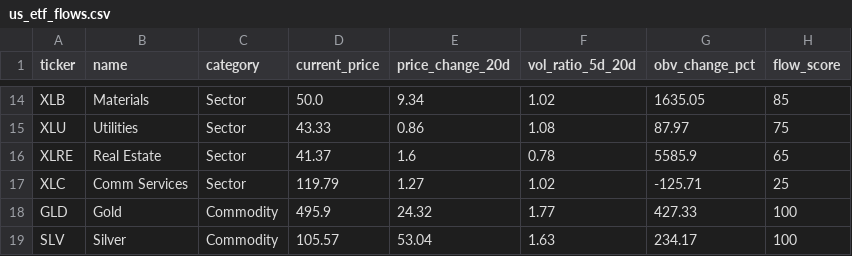
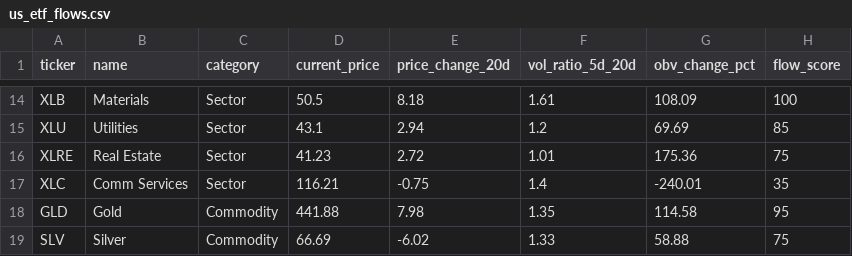
Before and after one commit to daniel17290221/-US-Market-AI-Analyst, a CSV file: us_market/us_etf_flows.csv, drawn as a sheet; only a part is shown, gaps mark what is left out; the diff covers the shown part only; the diff names each change by its address in the sheet, - before the commit and + after, or states it on an @@ line.

```diff
--- a/us_market/us_etf_flows.csv
+++ b/us_market/us_etf_flows.csv
-D14 (current_price): 50.0
+D14 (current_price): 50.5
-E14 (price_change_20d): 9.34
+E14 (price_change_20d): 8.18
-F14 (vol_ratio_5d_20d): 1.02
+F14 (vol_ratio_5d_20d): 1.61
-G14 (obv_change_pct): 1635.05
+G14 (obv_change_pct): 108.09
-H14 (flow_score): 85
+H14 (flow_score): 100
-D15 (current_price): 43.33
+D15 (current_price): 43.1
-E15 (price_change_20d): 0.86
+E15 (price_change_20d): 2.94
-F15 (vol_ratio_5d_20d): 1.08
+F15 (vol_ratio_5d_20d): 1.2
-G15 (obv_change_pct): 87.97
+G15 (obv_change_pct): 69.69
-H15 (flow_score): 75
+H15 (flow_score): 85
-D16 (current_price): 41.37
+D16 (current_price): 41.23
-E16 (price_change_20d): 1.6
+E16 (price_change_20d): 2.72
-F16 (vol_ratio_5d_20d): 0.78
+F16 (vol_ratio_5d_20d): 1.01
-G16 (obv_change_pct): 5585.9
+G16 (obv_change_pct): 175.36
-H16 (flow_score): 65
+H16 (flow_score): 75
-D17 (current_price): 119.79
+D17 (current_price): 116.21
-E17 (price_change_20d): 1.27
+E17 (price_change_20d): -0.75
-F17 (vol_ratio_5d_20d): 1.02
+F17 (vol_ratio_5d_20d): 1.4
-G17 (obv_change_pct): -125.71
+G17 (obv_change_pct): -240.01
-H17 (flow_score): 25
+H17 (flow_score): 35
-D18 (current_price): 495.9
+D18 (current_price): 441.88
-E18 (price_change_20d): 24.32
+E18 (price_change_20d): 7.98
-F18 (vol_ratio_5d_20d): 1.77
+F18 (vol_ratio_5d_20d): 1.35
-G18 (obv_change_pct): 427.33
+G18 (obv_change_pct): 114.58
-H18 (flow_score): 100
+H18 (flow_score): 95
-D19 (current_price): 105.57
+D19 (current_price): 66.69
-E19 (price_change_20d): 53.04
+E19 (price_change_20d): -6.02
-F19 (vol_ratio_5d_20d): 1.63
+F19 (vol_ratio_5d_20d): 1.33
-G19 (obv_change_pct): 234.17
+G19 (obv_change_pct): 58.88
-H19 (flow_score): 100
+H19 (flow_score): 75
```
Also changed, not shown: 88 edited cells elsewhere in this file, us_market/smart_money_picks_v2.csv, us_market/us_13f_holdings.csv, 25 other files.
